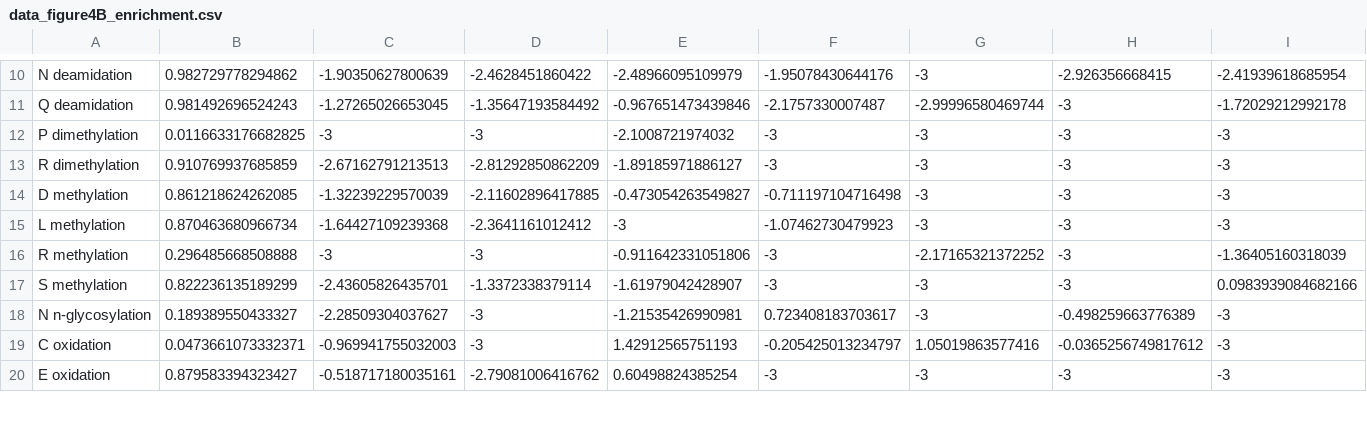
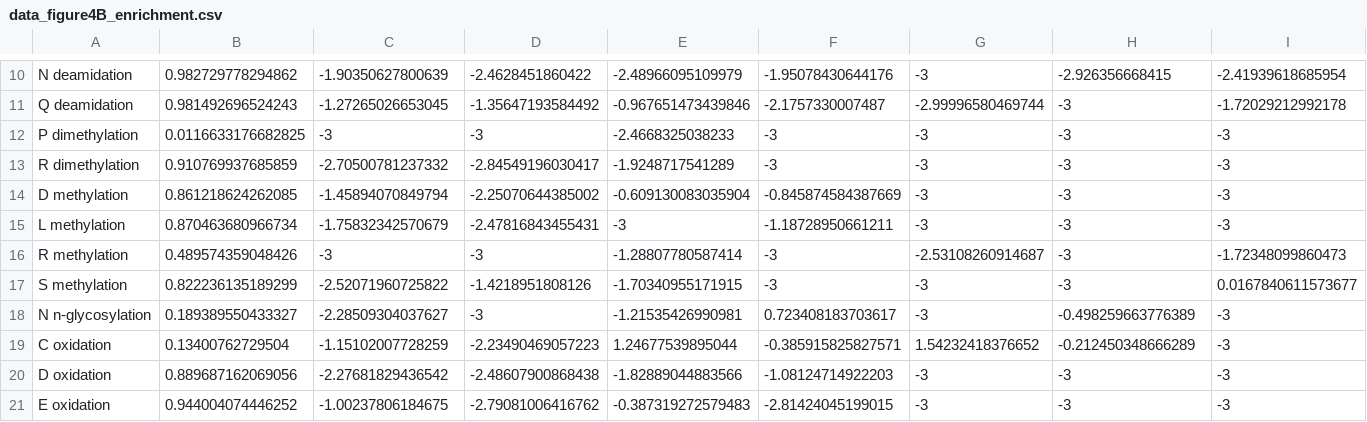
Before and after one commit to PitKubi/HLA_analysis_caronlab, a CSV file: figure_panels/data_figure4B_enrichment.csv, drawn as a sheet; only a part is shown, gaps mark what is left out; the diff covers the shown part only.

```diff
--- a/figure_panels/data_figure4B_enrichment.csv
+++ b/figure_panels/data_figure4B_enrichment.csv
@@ -11,10 +11,11 @@
 "Q deamidation",0.981492696524243,-1.27265026653045,-1.35647193584492,-0.967651473439846,-2.1757330007487,-2.99996580469744,-3,-1.72029212992178
-"P dimethylation",0.0116633176682825,-3,-3,-2.1008721974032,-3,-3,-3,-3
-"R dimethylation",0.910769937685859,-2.67162791213513,-2.81292850862209,-1.89185971886127,-3,-3,-3,-3
-"D methylation",0.861218624262085,-1.32239229570039,-2.11602896417885,-0.473054263549827,-0.711197104716498,-3,-3,-3
-"L methylation",0.870463680966734,-1.64427109239368,-2.3641161012412,-3,-1.07462730479923,-3,-3,-3
-"R methylation",0.296485668508888,-3,-3,-0.911642331051806,-3,-2.17165321372252,-3,-1.36405160318039
-"S methylation",0.822236135189299,-2.43605826435701,-1.3372338379114,-1.61979042428907,-3,-3,-3,0.0983939084682166
+"P dimethylation",0.0116633176682825,-3,-3,-2.4668325038233,-3,-3,-3,-3
+"R dimethylation",0.910769937685859,-2.70500781237332,-2.84549196030417,-1.9248717541289,-3,-3,-3,-3
+"D methylation",0.861218624262085,-1.45894070849794,-2.25070644385002,-0.609130083035904,-0.845874584387669,-3,-3,-3
+"L methylation",0.870463680966734,-1.75832342570679,-2.47816843455431,-3,-1.18728950661211,-3,-3,-3
+"R methylation",0.489574359048426,-3,-3,-1.28807780587414,-3,-2.53108260914687,-3,-1.72348099860473
+"S methylation",0.822236135189299,-2.52071960725822,-1.4218951808126,-1.70340955171915,-3,-3,-3,0.0167840611573677
 "N n-glycosylation",0.189389550433327,-2.28509304037627,-3,-1.21535426990981,0.723408183703617,-3,-0.498259663776389,-3
-"C oxidation",0.0473661073332371,-0.969941755032003,-3,1.42912565751193,-0.205425013234797,1.05019863577416,-0.0365256749817612,-3
-"E oxidation",0.879583394323427,-0.518717180035161,-2.79081006416762,0.60498824385254,-3,-3,-3,-3
+"C oxidation",0.13400762729504,-1.15102007728259,-2.23490469057223,1.24677539895044,-0.385915825827571,1.54232418376652,-0.212450348666289,-3
+"D oxidation",0.889687162069056,-2.27681829436542,-2.48607900868438,-1.82889044883566,-1.08124714922203,-3,-3,-3
+"E oxidation",0.944004074446252,-1.00237806184675,-2.79081006416762,-0.387319272579483,-2.81424045199015,-3,-3,-3
```
Also changed, not shown: 1 removed row and 61 edited cells elsewhere in this file, figure_panels/data_ptm_sites.csv, figure_panels/data_summary.csv, 48 other files.
